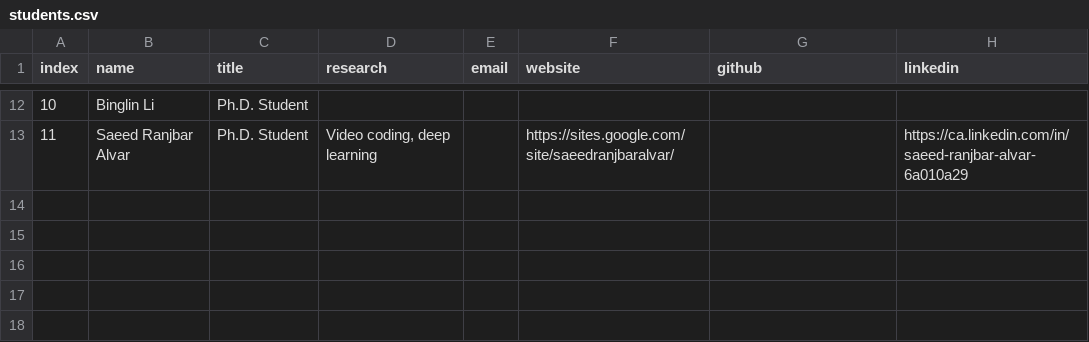
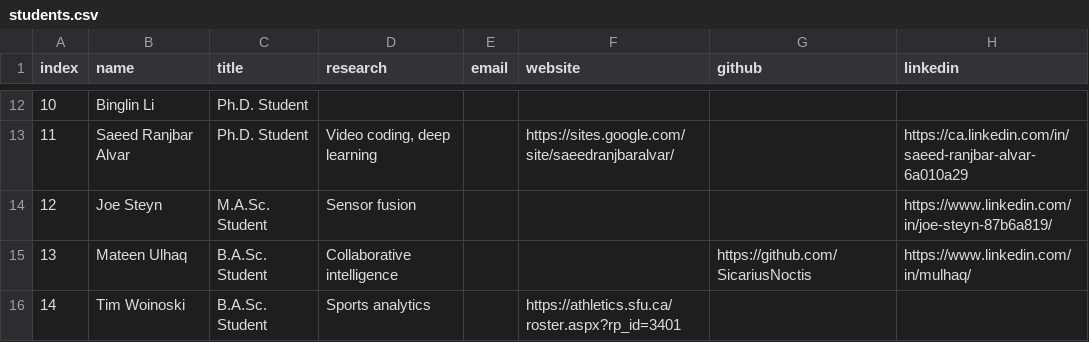
Before and after one commit to aleereza/multimedialab, a CSV file: website/src/data/students.csv, drawn as a sheet; only a part is shown, gaps mark what is left out.

Commit message:
added students and publications

```diff
--- a/website/src/data/students.csv
+++ b/website/src/data/students.csv
@@ -13 +13,4 @@ index,name,title,research,email,website,github,linkedin
 11,Saeed Ranjbar Alvar,Ph.D. Student,"Video coding, deep learning",,https://sites.google.com/site/saeedranjbaralvar/,,https://ca.linkedin.com/in/saeed-ranjbar-alvar-6a010a29
+12,Joe Steyn,M.A.Sc. Student,Sensor fusion,,,,https://www.linkedin.com/in/joe-steyn-87b6a819/
+13,Mateen Ulhaq,B.A.Sc. Student,Collaborative intelligence,,,https://github.com/SicariusNoctis,https://www.linkedin.com/in/mulhaq/
+14,Tim Woinoski,B.A.Sc. Student,Sports analytics,,https://athletics.sfu.ca/roster.aspx?rp_id=3401,,
```
Also changed, not shown: website/src/data/publications.csv, 6 other files.
